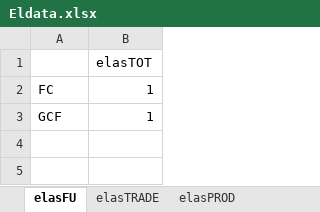
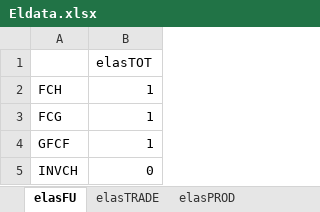
Before and after one commit to TNO/EXIOMOD-open, an Excel workbook: project_exiobase/data/Eldata.xlsx, sheet elasFU, drawn as a sheet; values as stored, in another font and other column widths than the file's, no borders; the diff names each change by its address in the sheet, - before the commit and + after, or states it on an @@ line.

```diff
--- a/project_exiobase/data/Eldata.xlsx (sheet elasFU)
+++ b/project_exiobase/data/Eldata.xlsx (sheet elasFU)
-A2: FC
+A2: FCH
-A3: GCF
+A3: FCG
+row 4: GFCF | 1
+row 5: INVCH | 0
```
Also changed, not shown: 2 other files.
